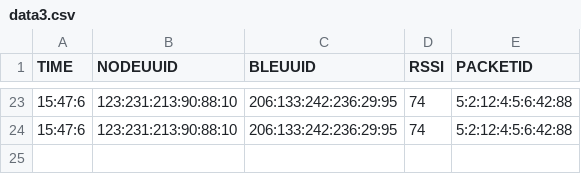
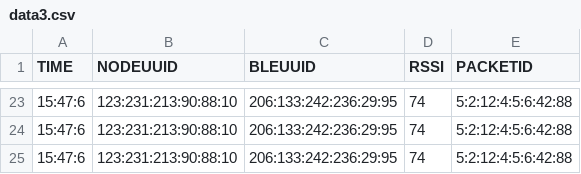
Before and after one commit to JJTrack/hometests, a CSV file: public/data/live/data3.csv, drawn as a sheet; only a part is shown, gaps mark what is left out; the diff names each change by its address in the sheet, - before the commit and + after, or states it on an @@ line.

```diff
--- a/public/data/live/data3.csv
+++ b/public/data/live/data3.csv
+row 25: 15:47:6 | 123:231:213:90:88:10 | 206:133:242:236:29:95 | 74 | 5:2:12:4:5:6:42:88
```
Also changed, not shown: public/data/live/data1.csv, public/data/live/data2.csv, 6 other files.
